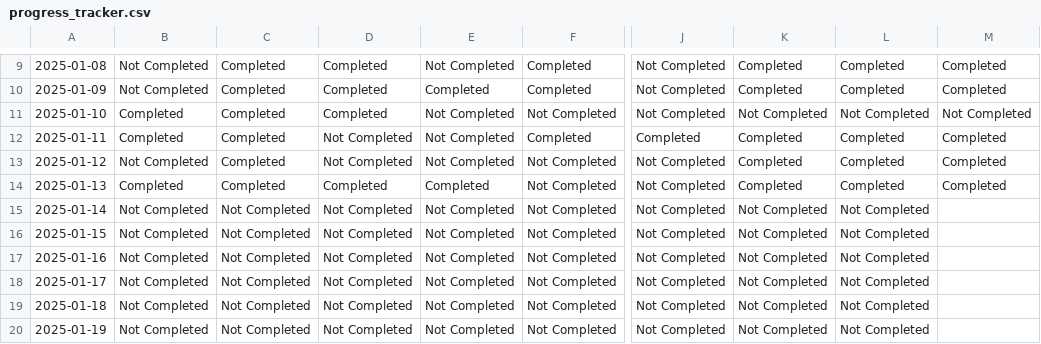
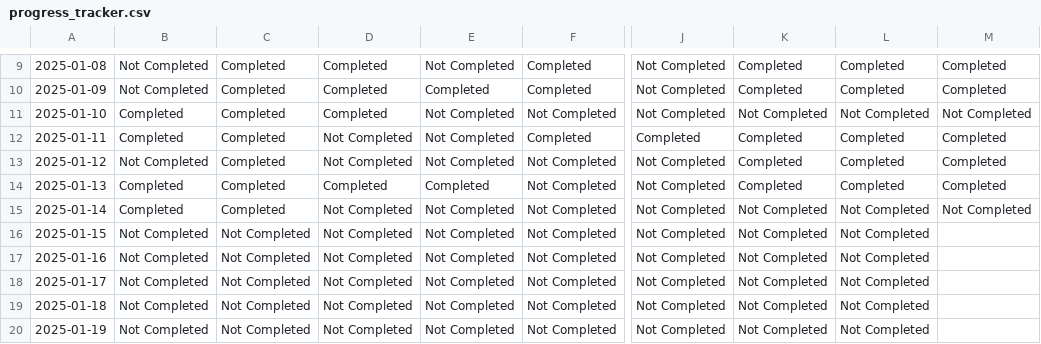
Before and after one commit to FurrowSam/2025-Goal-Tracking-App, a CSV file: progress_tracker.csv, drawn as a sheet; only a part is shown, gaps mark what is left out; the diff names each change by its address in the sheet, - before the commit and + after, or states it on an @@ line.

Commit message:
tried a new IDE and updated morning tasks

```diff
--- a/progress_tracker.csv
+++ b/progress_tracker.csv
-B15: Not Completed
+B15: Completed
-C15: Not Completed
+C15: Completed
-M15: (empty)
+M15: Not Completed
```
